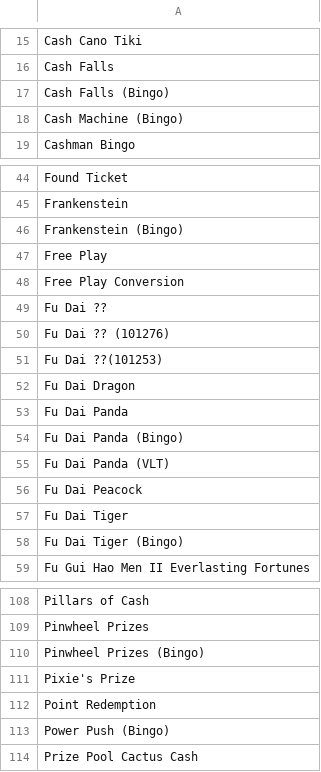
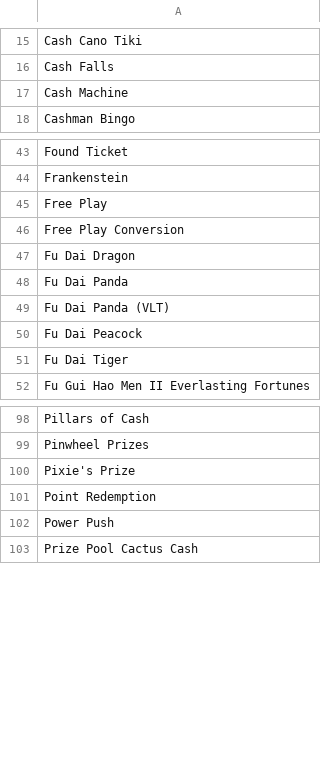
Before and after one commit to jeep/Slots, a CSV file: machine_entry_values.csv, drawn as a sheet; only a part is shown, gaps mark what is left out; the diff covers the shown part only.

Commit message:
chore: clean up machine_entry_values

```diff
--- a/machine_entry_values.csv
+++ b/machine_entry_values.csv
@@ -16,4 +16,3 @@ Cash Cano Tiki
 Cash Falls
-Cash Falls (Bingo)
-Cash Machine (Bingo)
+Cash Machine
 Cashman Bingo
@@ -45,11 +44,6 @@ Found Ticket
 Frankenstein
-Frankenstein (Bingo)
 Free Play
 Free Play Conversion
-Fu Dai ??
-Fu Dai ?? (101276)
-Fu Dai ??(101253)
 Fu Dai Dragon
 Fu Dai Panda
-Fu Dai Panda (Bingo)
 Fu Dai Panda (VLT)
@@ -57,3 +51,2 @@ Fu Dai Peacock
 Fu Dai Tiger
-Fu Dai Tiger (Bingo)
 Fu Gui Hao Men II Everlasting Fortunes
@@ -109,6 +99,5 @@ Pillars of Cash
 Pinwheel Prizes
-Pinwheel Prizes (Bingo)
 Pixie's Prize
 Point Redemption
-Power Push (Bingo)
+Power Push
 Prize Pool Cactus Cash
```
Also changed, not shown: 6 removed rows and 1 edited cell elsewhere in this file.
